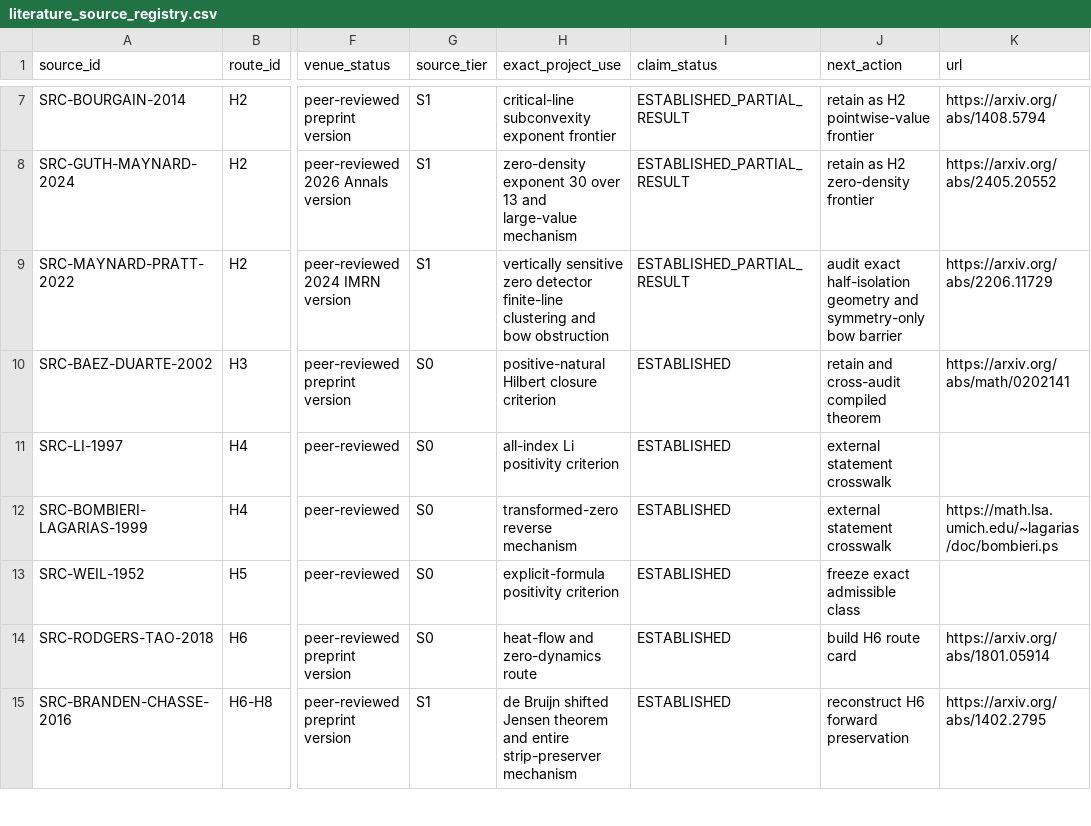
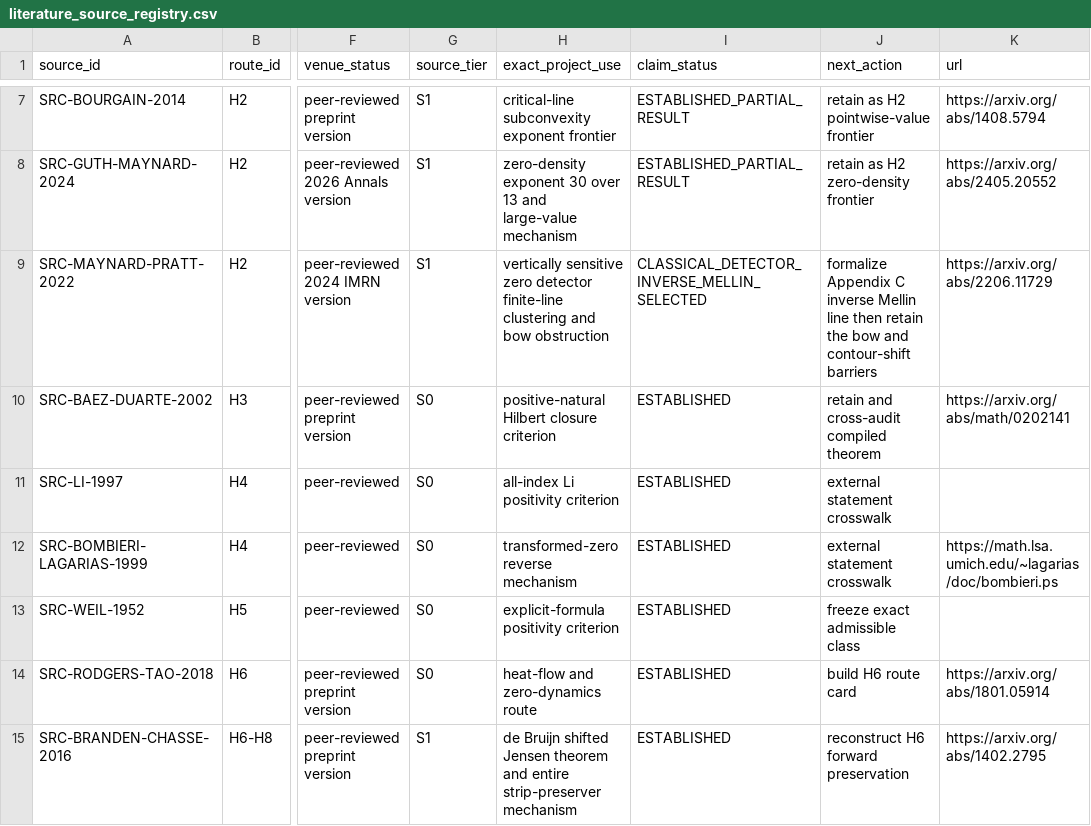
Before and after one commit to Ryugu-07/lean-lab-rh, a CSV file: research/literature_source_registry.csv, drawn as a sheet; only a part is shown, gaps mark what is left out; the diff names each change by its address in the sheet, - before the commit and + after, or states it on an @@ line.

Commit message:
Preregister classical detector inverse Mellin line

```diff
--- a/research/literature_source_registry.csv
+++ b/research/literature_source_registry.csv
-I9 (claim_status): ESTABLISHED_PARTIAL_RESULT
+I9 (claim_status): CLASSICAL_DETECTOR_INVERSE_MELLIN_SELECTED
-J9 (next_action): audit exact half-isolation geometry and symmetry-only bow barrier
+J9 (next_action): formalize Appendix C inverse Mellin line then retain the bow and contour-shift barriers
```
Also changed, not shown: 6 other files.
